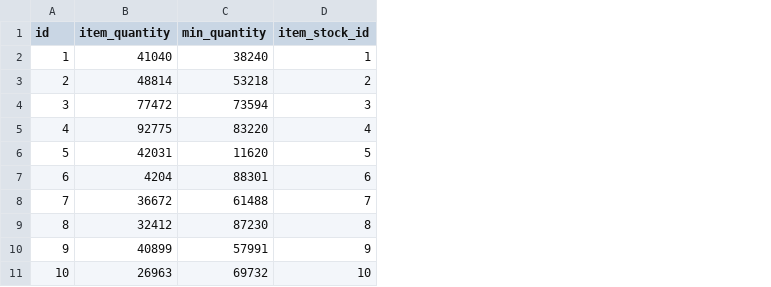
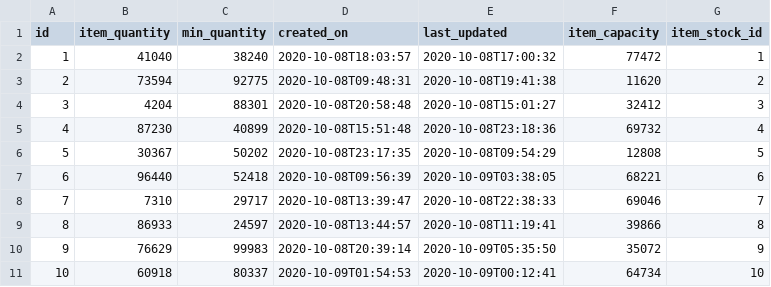
Before and after one commit to tharinduRE/cims-rest-api, a CSV file: src/main/resources/config/liquibase/fake-data/cims_waste_item.csv, drawn as a sheet; the diff names each change by its address in the sheet, - before the commit and + after, or states it on an @@ line.

```diff
--- a/src/main/resources/config/liquibase/fake-data/cims_waste_item.csv
+++ b/src/main/resources/config/liquibase/fake-data/cims_waste_item.csv
+column D (created_on), rows 2-11: 2020-10-08T18:03:57 | 2020-10-08T09:48:31 | 2020-10-08T20:58:48 | 2020-10-08T15:51:48 | 2020-10-08T23:17:35 | 2020-10-08T09:56:39 | 2020-10-08T13:39:47 | 2020-10-08T13:44:57 | 2020-10-08T20:39:14 | 2020-10-09T01:54:53
+column E (last_updated), rows 2-11: 2020-10-08T17:00:32 | 2020-10-08T19:41:38 | 2020-10-08T15:01:27 | 2020-10-08T23:18:36 | 2020-10-08T09:54:29 | 2020-10-09T03:38:05 | 2020-10-08T22:38:33 | 2020-10-08T11:19:41 | 2020-10-09T05:35:50 | 2020-10-09T00:12:41
+column F (item_capacity), rows 2-11: 77472 | 11620 | 32412 | 69732 | 12808 | 68221 | 69046 | 39866 | 35072 | 64734
-B3 (item_quantity): 48814
+B3 (item_quantity): 73594
-C3 (min_quantity): 53218
+C3 (min_quantity): 92775
-B4 (item_quantity): 77472
+B4 (item_quantity): 4204
-C4 (min_quantity): 73594
+C4 (min_quantity): 88301
-B5 (item_quantity): 92775
+B5 (item_quantity): 87230
-C5 (min_quantity): 83220
+C5 (min_quantity): 40899
-B6 (item_quantity): 42031
+B6 (item_quantity): 30367
-C6 (min_quantity): 11620
+C6 (min_quantity): 50202
-B7 (item_quantity): 4204
+B7 (item_quantity): 96440
-C7 (min_quantity): 88301
+C7 (min_quantity): 52418
-B8 (item_quantity): 36672
+B8 (item_quantity): 7310
-C8 (min_quantity): 61488
+C8 (min_quantity): 29717
-B9 (item_quantity): 32412
+B9 (item_quantity): 86933
-C9 (min_quantity): 87230
+C9 (min_quantity): 24597
-B10 (item_quantity): 40899
+B10 (item_quantity): 76629
-C10 (min_quantity): 57991
+C10 (min_quantity): 99983
-B11 (item_quantity): 26963
+B11 (item_quantity): 60918
-C11 (min_quantity): 69732
+C11 (min_quantity): 80337
```
Also changed, not shown: src/main/resources/config/liquibase/fake-data/cims_user.csv, 18 other files.
